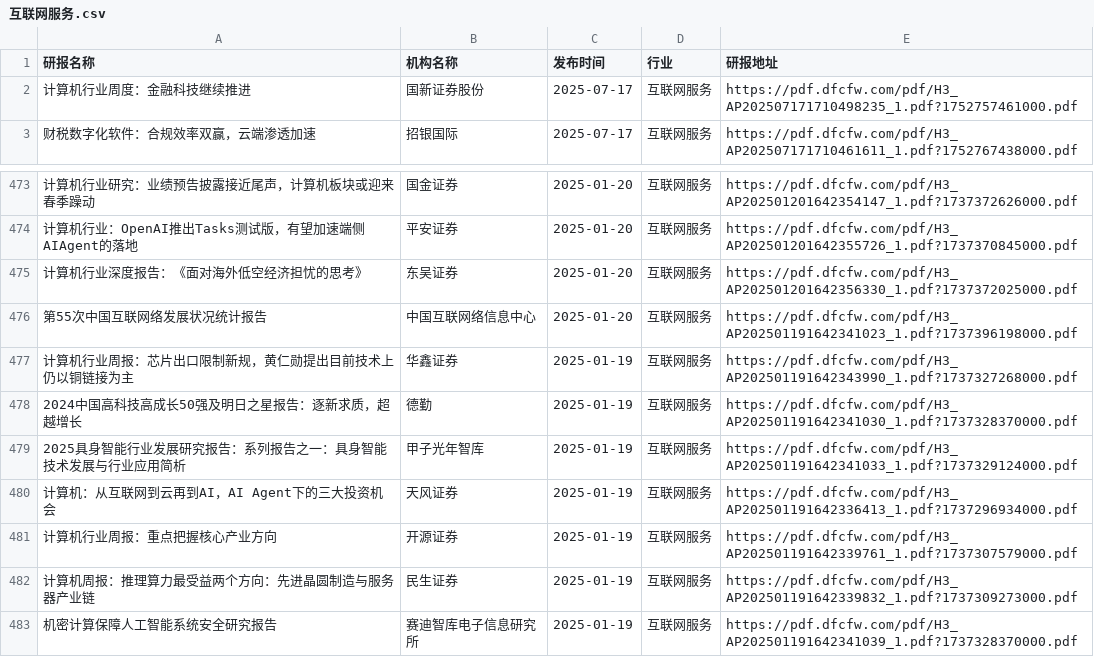
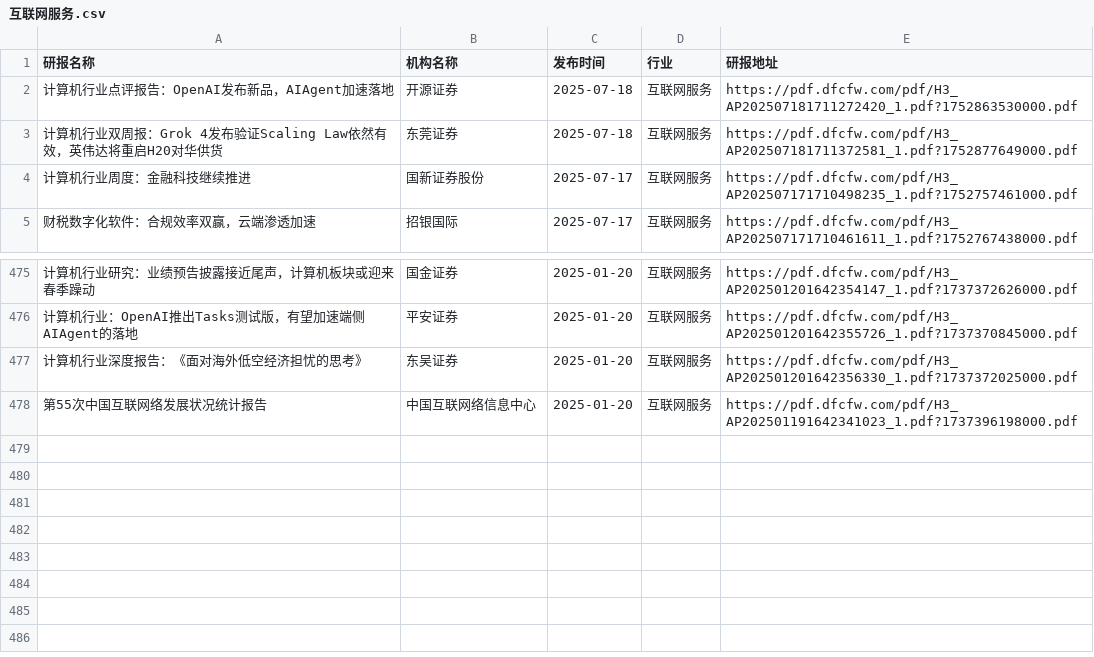
Before and after one commit to manymore13/report, a CSV file: eastmoney/互联网服务.csv, drawn as a sheet; only a part is shown, gaps mark what is left out; removed rows and columns are numbered as before the commit, all else as after; the diff names each change by its address in the sheet, - before the commit and + after, or states it on an @@ line.

```diff
--- a/eastmoney/互联网服务.csv
+++ b/eastmoney/互联网服务.csv
+row 2: 计算机行业点评报告：OpenAI发布新品，AIAgent加速落地 | 开源证券 | 2025-07-18 | 互联网服务 | https://pdf.dfcfw.com/pdf/H3_AP202507181711272420_1.pdf?1752863530000.pdf
+row 3: 计算机行业双周报：Grok 4发布验证Scaling Law依然有效，英伟达将重启H20对华供货 | 东莞证券 | 2025-07-18 | 互联网服务 | https://pdf.dfcfw.com/pdf/H3_AP202507181711372581_1.pdf?1752877649000.pdf
-row 477: 计算机行业周报：芯片出口限制新规，黄仁勋提出目前技术上仍以铜链接为主 | 华鑫证券 | 2025-01-19 | 互联网服务 | https://pdf.dfcfw.com/pdf/H3_AP202501191642343990_1.pdf?1737327268000.pdf
-row 478: 2024中国高科技高成长50强及明日之星报告：逐新求质，超越增长 | 德勤 | 2025-01-19 | 互联网服务 | https://pdf.dfcfw.com/pdf/H3_AP202501191642341030_1.pdf?1737328370000.pdf
-row 479: 2025具身智能行业发展研究报告：系列报告之一：具身智能技术发展与行业应用简析 | 甲子光年智库 | 2025-01-19 | 互联网服务 | https://pdf.dfcfw.com/pdf/H3_AP202501191642341033_1.pdf?1737329124000.pdf
-row 480: 计算机：从互联网到云再到AI，AI Agent下的三大投资机会 | 天风证券 | 2025-01-19 | 互联网服务 | https://pdf.dfcfw.com/pdf/H3_AP202501191642336413_1.pdf?1737296934000.pdf
-row 481: 计算机行业周报：重点把握核心产业方向 | 开源证券 | 2025-01-19 | 互联网服务 | https://pdf.dfcfw.com/pdf/H3_AP202501191642339761_1.pdf?1737307579000.pdf
-row 482: 计算机周报：推理算力最受益两个方向：先进晶圆制造与服务器产业链 | 民生证券 | 2025-01-19 | 互联网服务 | https://pdf.dfcfw.com/pdf/H3_AP202501191642339832_1.pdf?1737309273000.pdf
-row 483: 机密计算保障人工智能系统安全研究报告 | 赛迪智库电子信息研究所 | 2025-01-19 | 互联网服务 | https://pdf.dfcfw.com/pdf/H3_AP202501191642341039_1.pdf?1737328370000.pdf
```
Also changed, not shown: eastmoney/化学制品.csv, eastmoney/房地产开发.csv, 48 other files.
